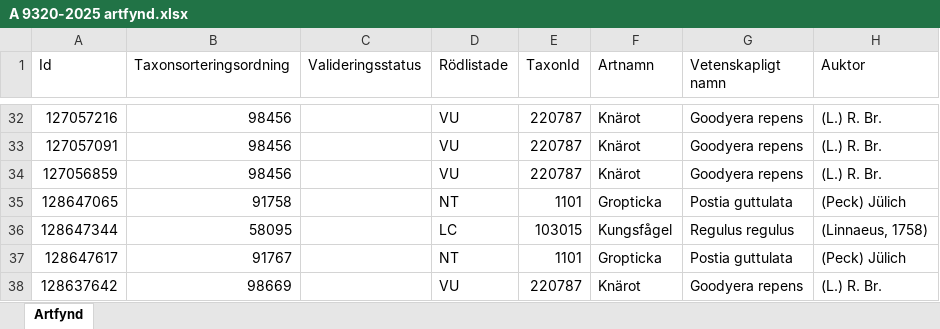
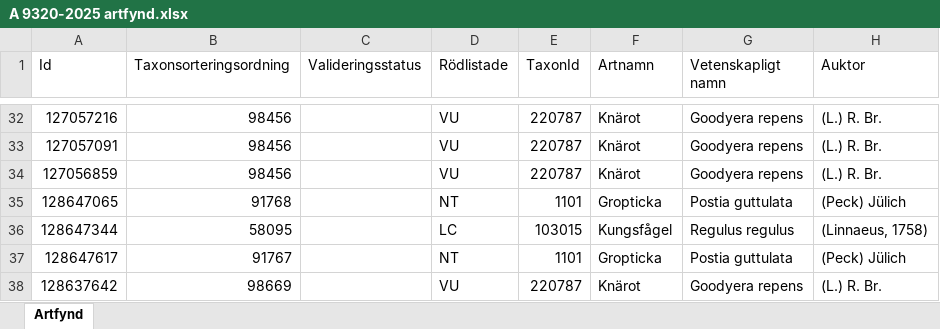
Before and after one commit to klasma/Logging_1960, an Excel workbook: artfynd/A 9320-2025 artfynd.xlsx, sheet Artfynd, drawn as a sheet; only a part is shown, gaps mark what is left out; values as stored, in another font and other column widths than the file's, no borders; the diff names each change by its address in the sheet, - before the commit and + after, or states it on an @@ line.

```diff
--- a/artfynd/A 9320-2025 artfynd.xlsx (sheet Artfynd)
+++ b/artfynd/A 9320-2025 artfynd.xlsx (sheet Artfynd)
-B35 (Taxonsorteringsordning): 91758
+B35 (Taxonsorteringsordning): 91768
```
Also changed, not shown: artfynd/A 53870-2022 artfynd.xlsx, artfynd/A 59332-2022 artfynd.xlsx, 33 other files.
